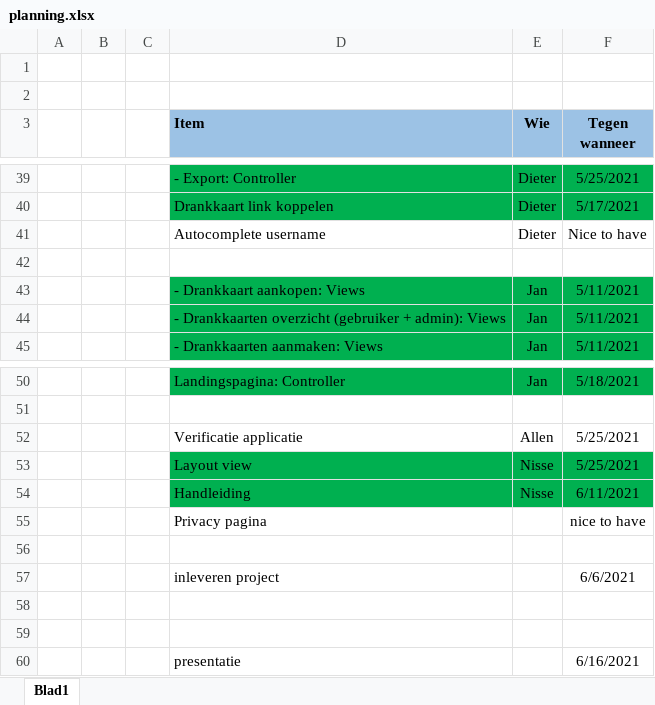
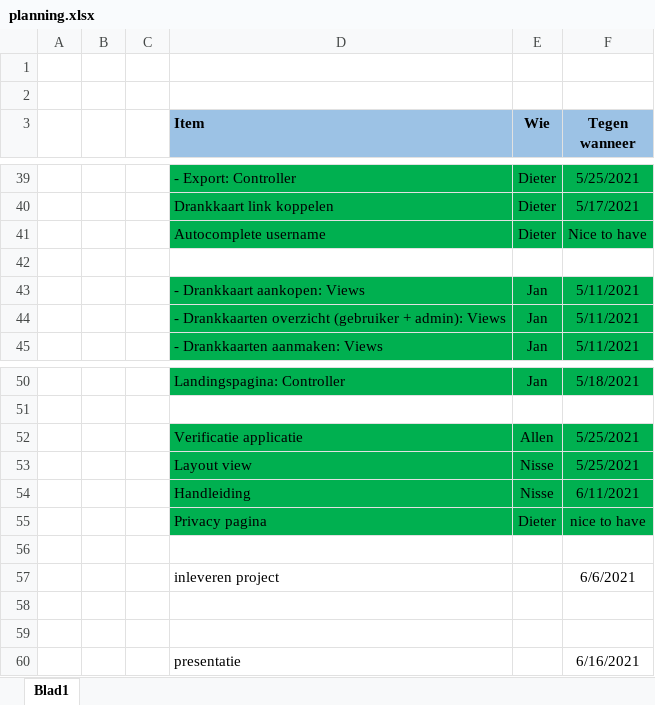
Before and after one commit to DDaems/startspeler, an Excel workbook: Startspeler/planning.xlsx, sheet Blad1, drawn as a sheet; only a part is shown, gaps mark what is left out; values as stored, in another font and other column widths than the file's, no borders; the diff names each change by its address in the sheet, - before the commit and + after, or states it on an @@ line.

Commit message:
update planning to reflect everything is done as planned

```diff
--- a/Startspeler/planning.xlsx (sheet Blad1)
+++ b/Startspeler/planning.xlsx (sheet Blad1)
-D41:F41 fill: none
+D41:F41 fill: #00B050
-D52:F52 fill: none
+D52:F52 fill: #00B050
-D55:F55 fill: none
+D55:F55 fill: #00B050
-E55 (Wie): (empty)
+E55 (Wie): Dieter
```
